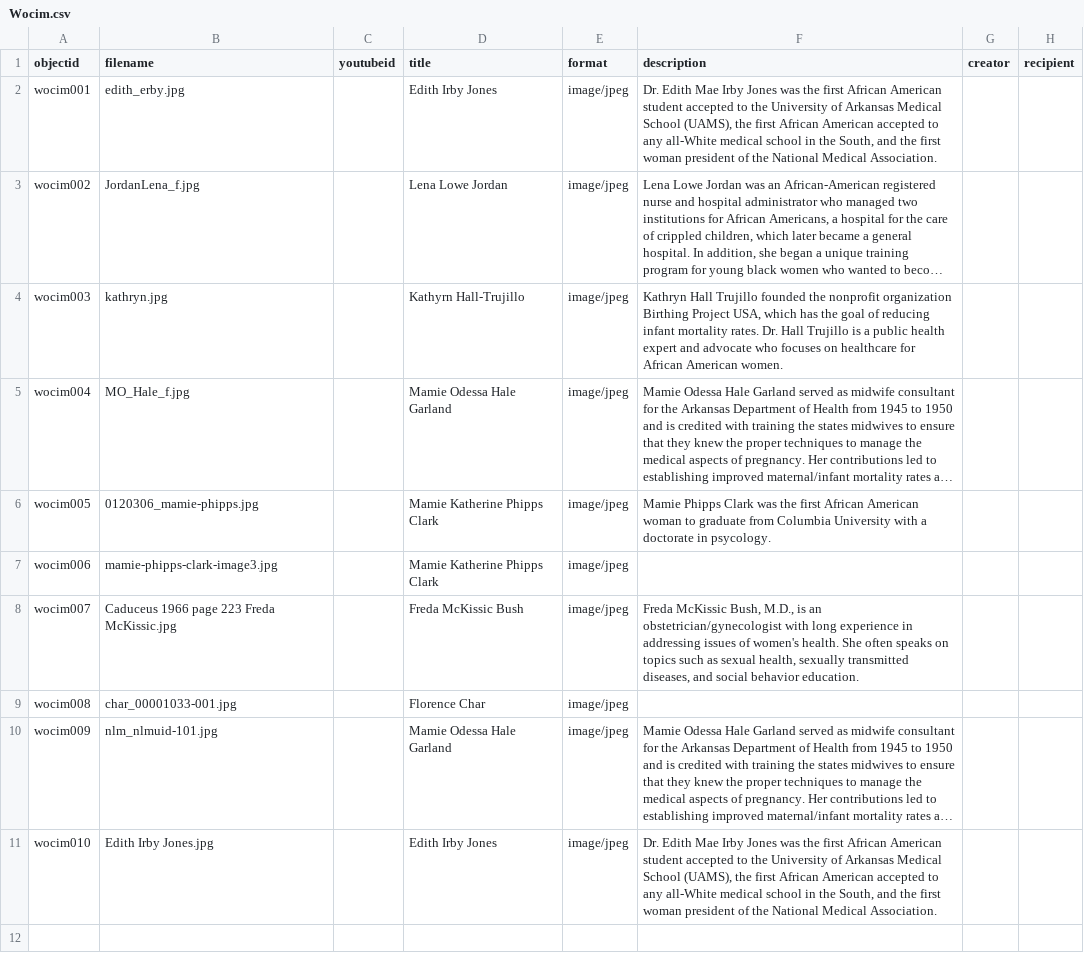
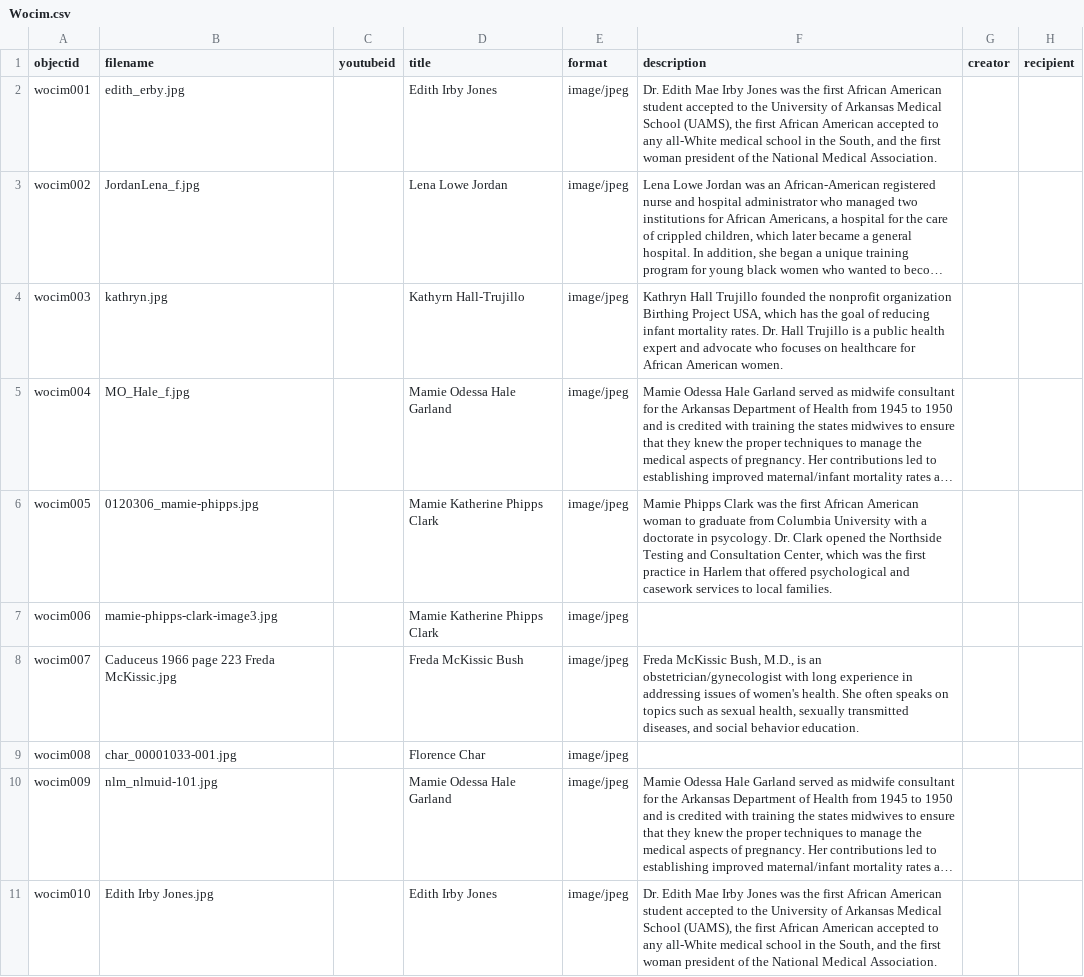
Before and after one commit to Starkad2/Wocim-GH2, a CSV file: _data/Wocim.csv, drawn as a sheet; only a part is shown; long unchanged cells end in …; the diff names each change by its address in the sheet, - before the commit and + after, or states it on an @@ line.

Commit message:
Add files via upload

```diff
--- a/_data/Wocim.csv
+++ b/_data/Wocim.csv
-F6 (description): …in psycology.
+F6 (description): …in psycology. Dr. Clark opened the Northside Testing and Consultation Center, which was the first practice in Harlem that offered psychological and casework services to local families.
```
